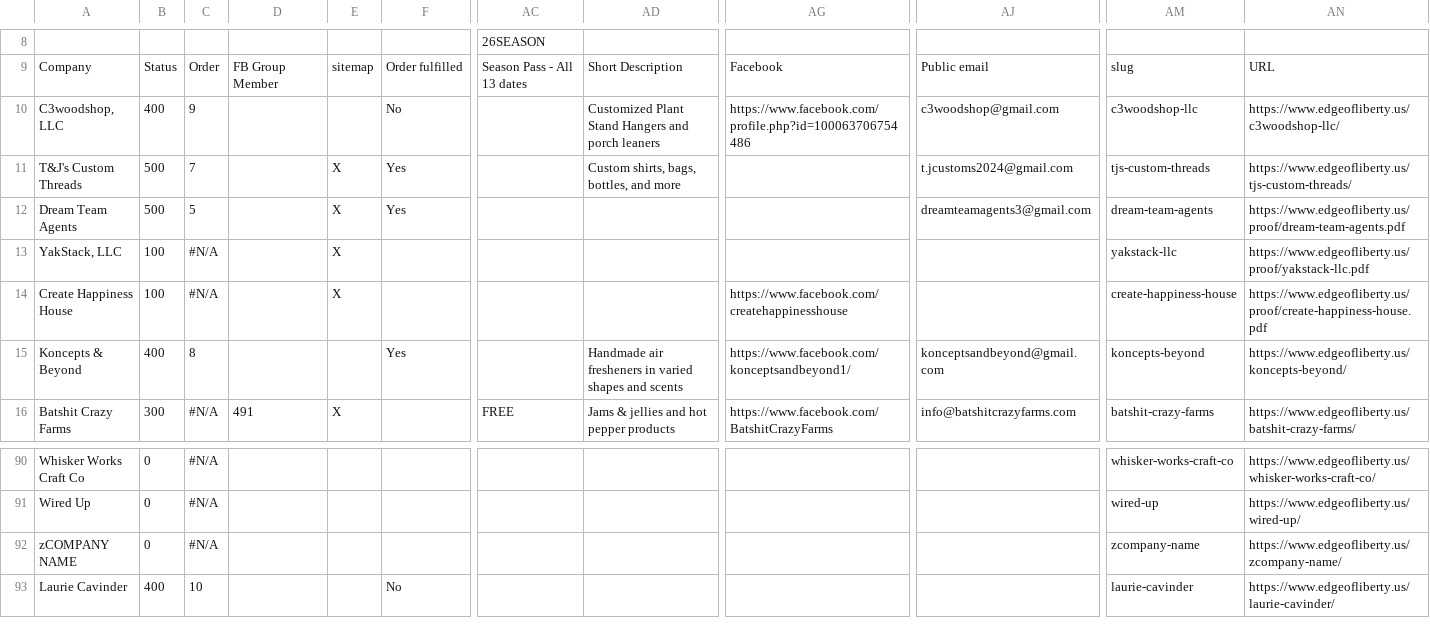
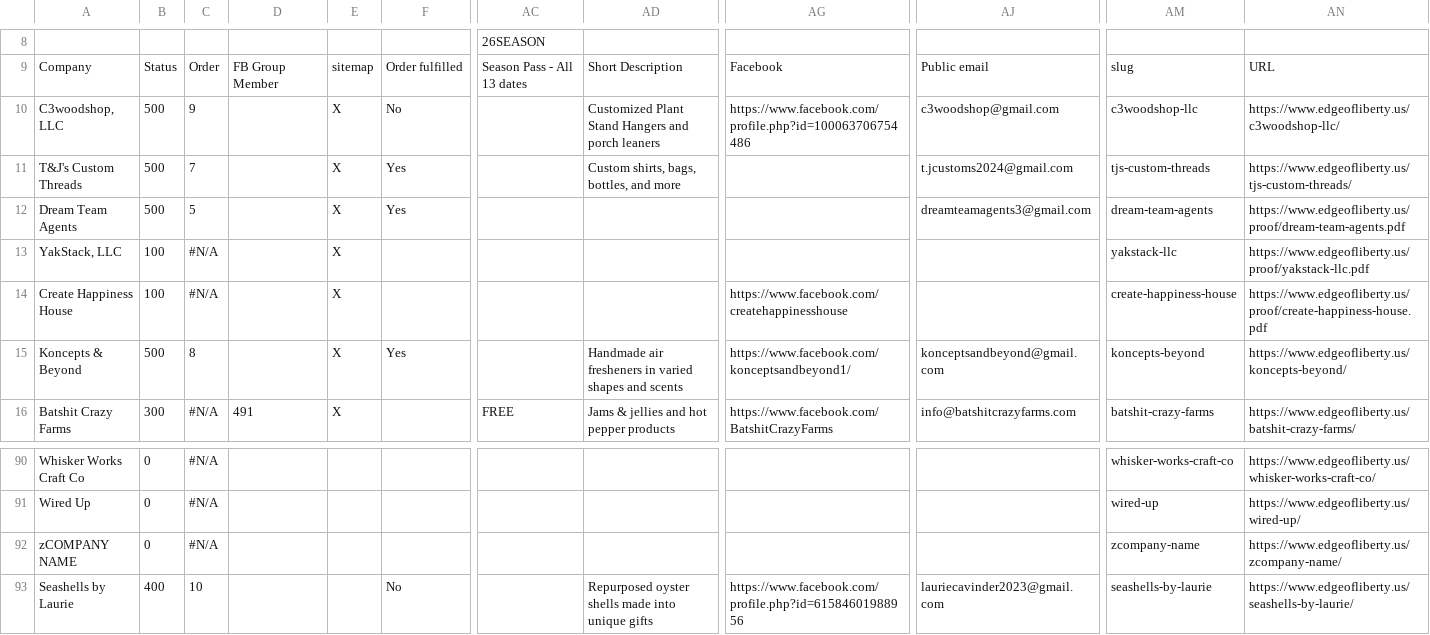
Before and after one commit to edge-of-liberty/edgeofliberty.us, a CSV file: _data/2026 Edge of Liberty Craft Fairs - Craft Fair Planning.csv, drawn as a sheet; only a part is shown, gaps mark what is left out; the diff names each change by its address in the sheet, - before the commit and + after, or states it on an @@ line.

```diff
--- a/_data/2026 Edge of Liberty Craft Fairs - Craft Fair Planning.csv
+++ b/_data/2026 Edge of Liberty Craft Fairs - Craft Fair Planning.csv
-B10: 400
+B10: 500
-E10: (empty)
+E10: X
-B15: 400
+B15: 500
-E15: (empty)
+E15: X
-A93: Laurie Cavinder
+A93: Seashells by Laurie
-AD93: (empty)
+AD93: Repurposed oyster shells made into unique gifts
-AG93: (empty)
+AG93: https://www.facebook.com/profile.php?id=61584601988956
-AJ93: (empty)
+AJ93: lauriecavinder2023@gmail.com
-AM93: laurie-cavinder
+AM93: seashells-by-laurie
-AN93: https://www.edgeofliberty.us/laurie-cavinder/
+AN93: https://www.edgeofliberty.us/seashells-by-laurie/
```
Also changed, not shown: 26 other files.
